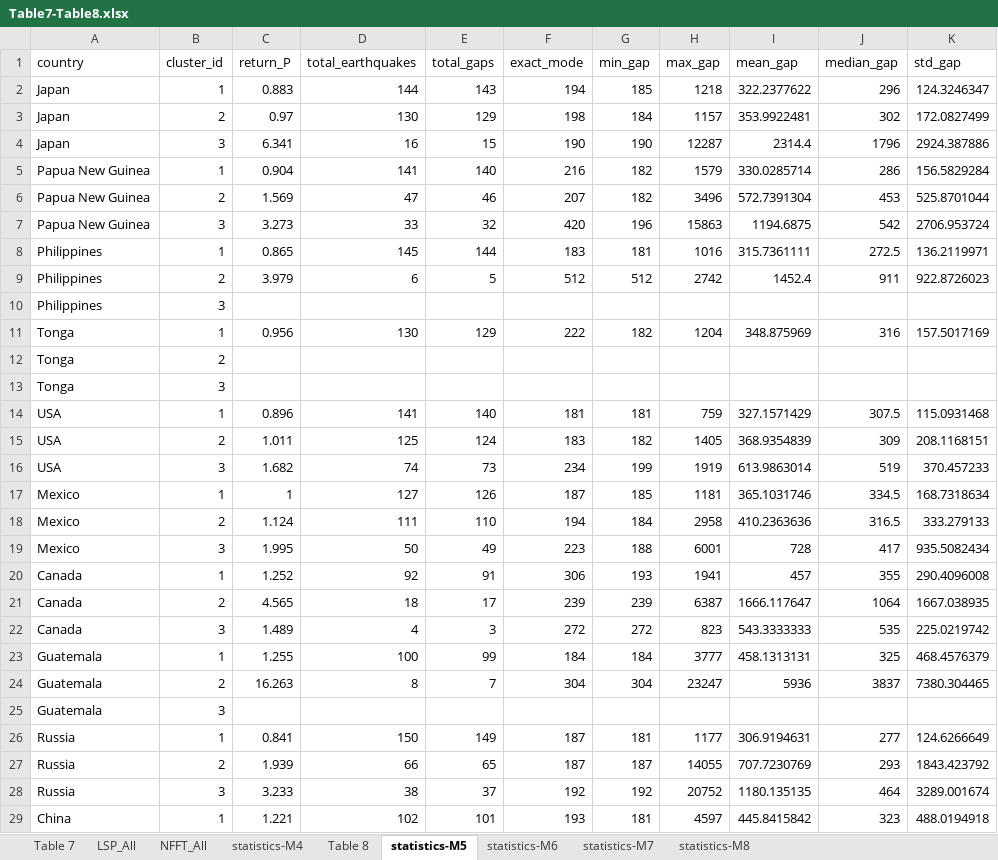
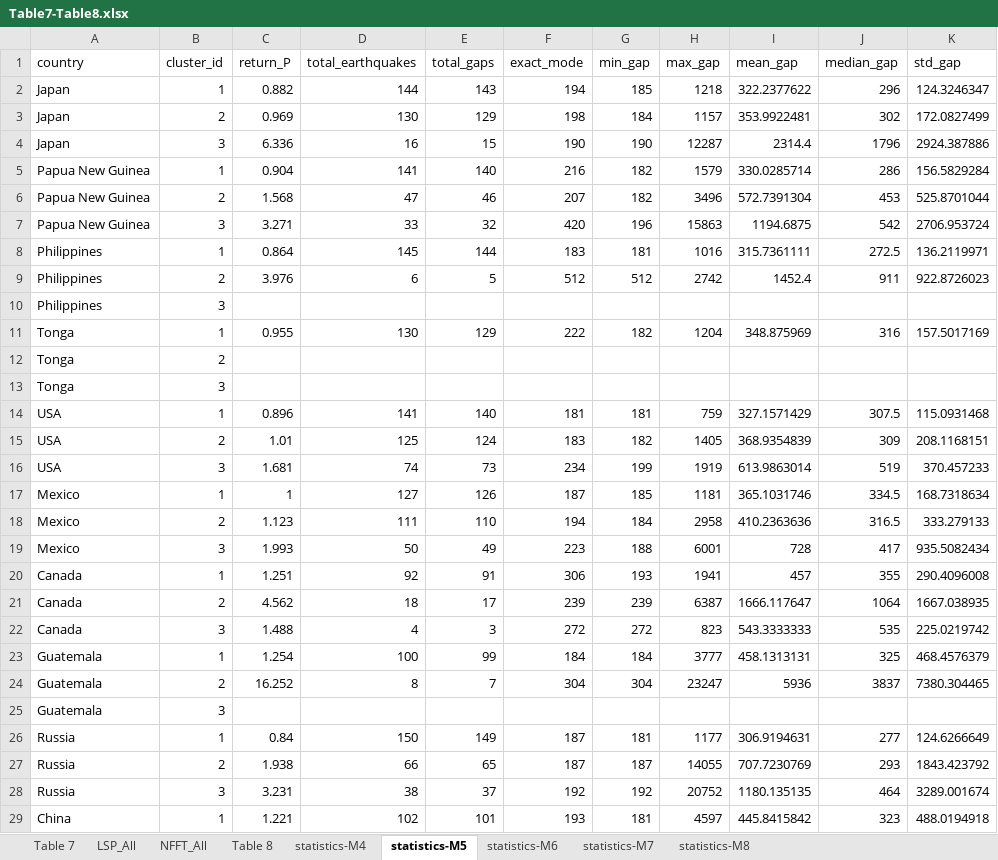
Before and after one commit to thitinan-kl/quake-return-periods, an Excel workbook: results/Table7-Table8.xlsx, sheet statistics-M5, drawn as a sheet; only a part is shown; values as stored, in another font and other column widths than the file's, no borders; table styles not drawn; the diff covers the shown part only; the diff names each change by its address in the sheet, - before the commit and + after, or states it on an @@ line.

Commit message:
Refresh results/ with the corrected run
The committed output files were from the pre-fix pipeline and no longer matched
the article. Replaced with the run that backs Tables 5 to 8 of the manuscript,
verified cell by cell against the published tables.

results/README.md corrected as well: both methods do return an M8+ estimate
(Chile cluster 1 and Indonesia cluster 1), the earlier note claiming the NFFT has
none was wrong. The Figure 9/10 row now describes Figures 9 to 11 as the ratio
plots they became, and the Table 9 row says which files the out-of-sample metrics
are aggregated from.

```diff
--- a/results/Table7-Table8.xlsx (sheet statistics-M5)
+++ b/results/Table7-Table8.xlsx (sheet statistics-M5)
@@ sheet tab order changed: Table 7 | LSP_All | NFFT_All | Table 8 | statistics-M4 | statistics-M5 | statistics-M6 | statistics-M7 | statistics-M8 @@
-C2 (return_P): 0.883
+C2 (return_P): 0.882
-C3 (return_P): 0.97
+C3 (return_P): 0.969
-C4 (return_P): 6.341
+C4 (return_P): 6.336
-C6 (return_P): 1.569
+C6 (return_P): 1.568
-C7 (return_P): 3.273
+C7 (return_P): 3.271
-C8 (return_P): 0.865
+C8 (return_P): 0.864
-C9 (return_P): 3.979
+C9 (return_P): 3.976
-C11 (return_P): 0.956
+C11 (return_P): 0.955
-C15 (return_P): 1.011
+C15 (return_P): 1.01
-C16 (return_P): 1.682
+C16 (return_P): 1.681
-C18 (return_P): 1.124
+C18 (return_P): 1.123
-C19 (return_P): 1.995
+C19 (return_P): 1.993
-C20 (return_P): 1.252
+C20 (return_P): 1.251
-C21 (return_P): 4.565
+C21 (return_P): 4.562
-C22 (return_P): 1.489
+C22 (return_P): 1.488
-C23 (return_P): 1.255
+C23 (return_P): 1.254
-C24 (return_P): 16.263
+C24 (return_P): 16.252
-C26 (return_P): 0.841
+C26 (return_P): 0.84
-C27 (return_P): 1.939
+C27 (return_P): 1.938
-C28 (return_P): 3.233
+C28 (return_P): 3.231
```
Also changed, not shown: 39 edited cells elsewhere in this sheet, sheet NFFT_All, sheet LSP_All, sheet Table 7, sheet Table 8, sheet statistics-M4, sheet statistics-M6, 2 more sheets, formulas that keep their value, results/Table5-NFFT.xlsx, results/Table6-LSP.xlsx, 16 other files.
